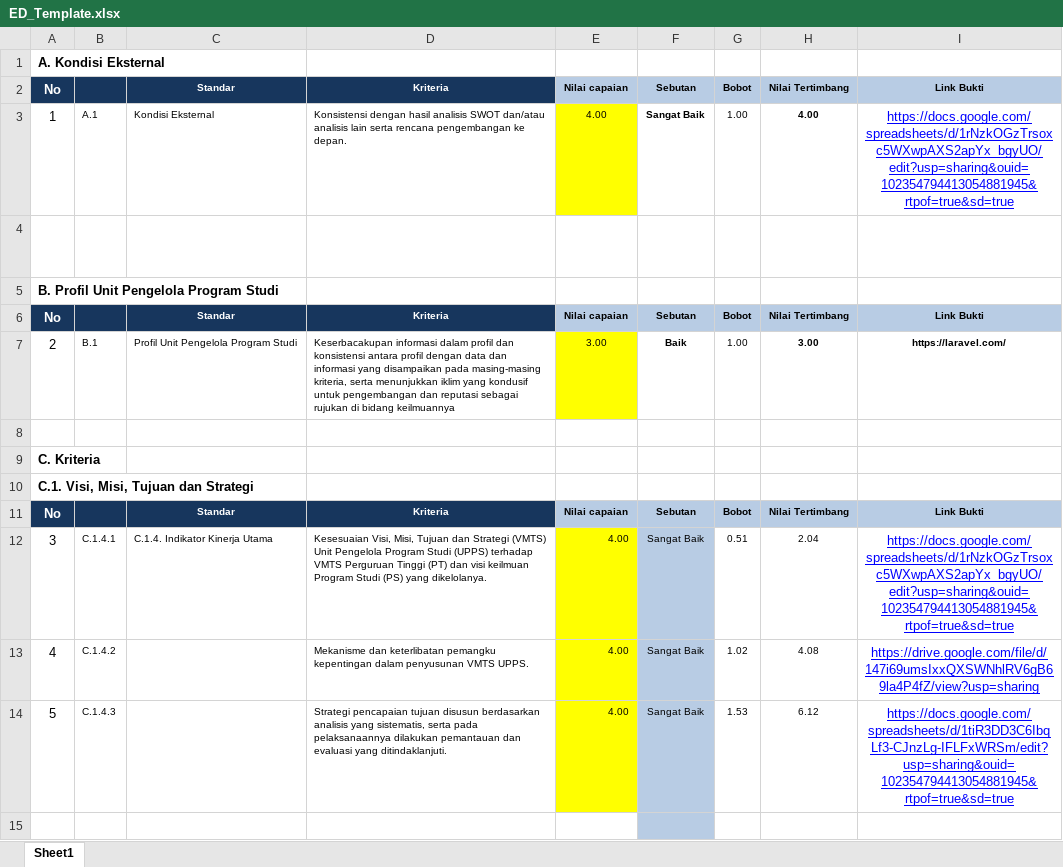
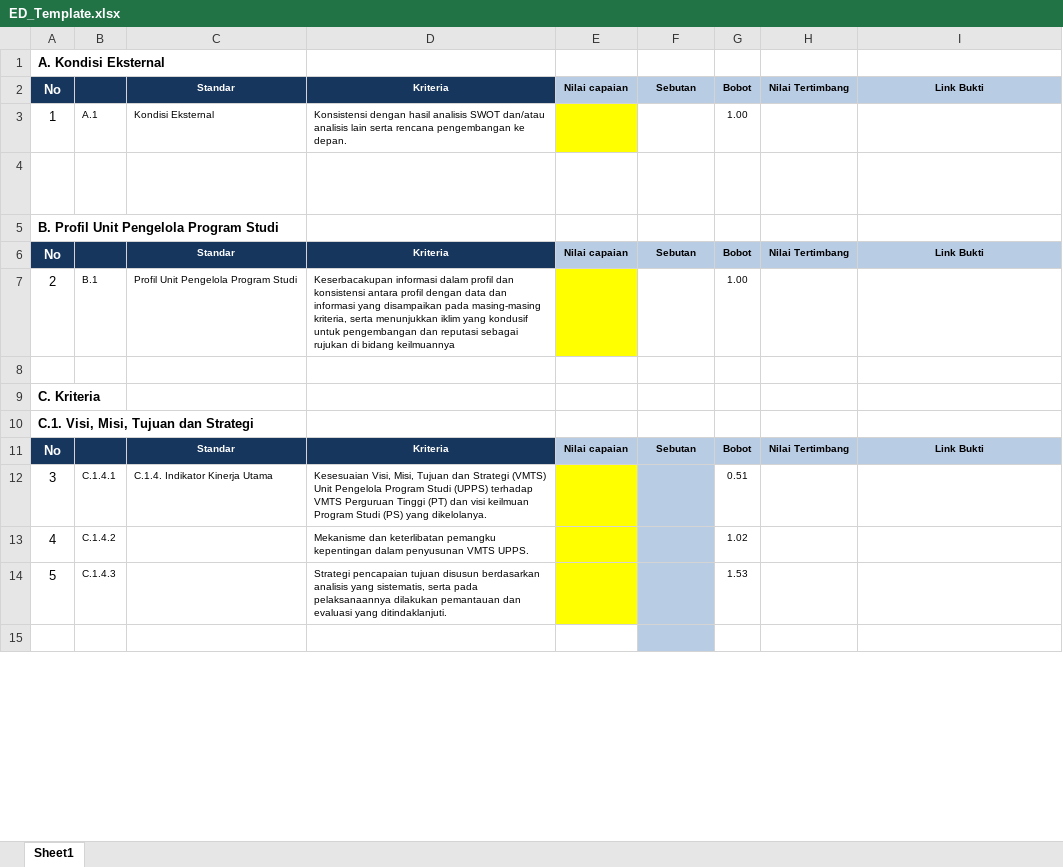
Before and after one commit to WidianaAR/project, an Excel workbook: public/files/ED_Template.xlsx, sheet Sheet1, drawn as a sheet; only a part is shown; values as stored, in another font and other column widths than the file's, no borders; conditional formats not drawn; the diff covers the shown part only; the diff names each change by its address in the sheet, - before the commit and + after, or states it on an @@ line.

```diff
--- a/public/files/ED_Template.xlsx (sheet Sheet1)
+++ b/public/files/ED_Template.xlsx (sheet Sheet1)
-E3: 4.00
+E3: (empty)
-F3: Sangat Baik
+F3: (empty)
-H3: 4.00
+H3: (empty)
-I3: https://docs.google.com/spreadsheets/d/1rNzkOGzTrsoxc5WXwpAXS2apYx_bgyUO/edit?usp=sharing&ouid=102354794413054881945&rtpof=true&sd=true
+I3: (empty)
-E7: 3.00
+E7: (empty)
-F7: Baik
+F7: (empty)
-H7: 3.00
+H7: (empty)
-I7: https://laravel.com/
+I7: (empty)
-E12:E14: 4.00
+E12:E14: (empty)
-F12:F14: Sangat Baik
+F12:F14: (empty)
-H12: 2.04
+H12: (empty)
-I12: https://docs.google.com/spreadsheets/d/1rNzkOGzTrsoxc5WXwpAXS2apYx_bgyUO/edit?usp=sharing&ouid=102354794413054881945&rtpof=true&sd=true
+I12: (empty)
-H13: 4.08
+H13: (empty)
-I13: https://drive.google.com/file/d/147i69umsIxxQXSWNhlRV6gB69la4P4fZ/view?usp=sharing
+I13: (empty)
-H14: 6.12
+H14: (empty)
-I14: https://docs.google.com/spreadsheets/d/1tiR3DD3C6IbqLf3-CJnzLg-IFLFxWRSm/edit?usp=sharing&ouid=102354794413054881945&rtpof=true&sd=true
+I14: (empty)
```
Also changed, not shown: 13 added rows, 13 removed rows and 115 edited cells elsewhere in this sheet, public/files/KS_Template.xlsx, 36 other files.
